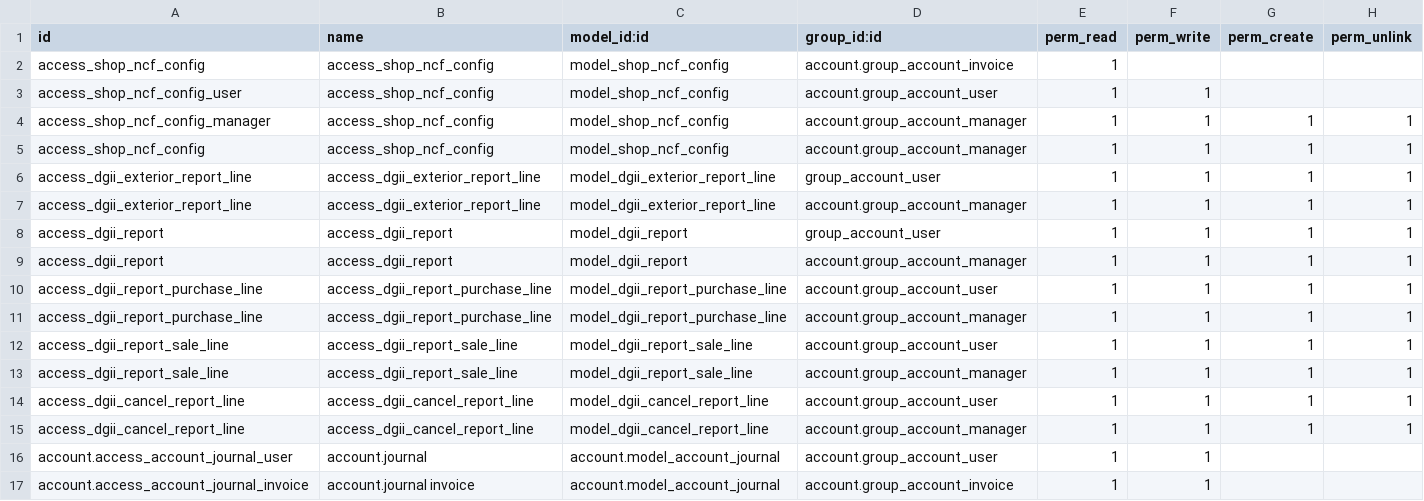
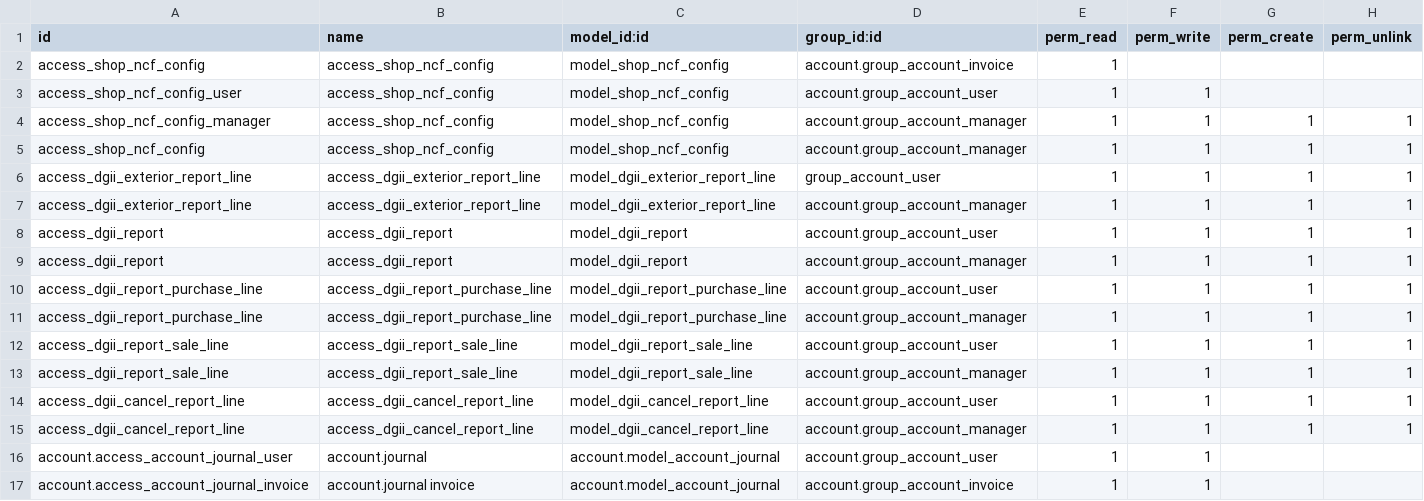
Before and after one commit to indexa-git/l10n-dominicana, a CSV file: security/ir.model.access.csv, drawn as a sheet.

Commit message:
[FIX] Seems like I'm blind today

```diff
--- a/security/ir.model.access.csv
+++ b/security/ir.model.access.csv
@@ -7,3 +7,3 @@ access_dgii_exterior_report_line,access_dgii_exterior_report_line,model_dgii_ext
 access_dgii_exterior_report_line,access_dgii_exterior_report_line,model_dgii_exterior_report_line,account.group_account_manager,1,1,1,1
-access_dgii_report,access_dgii_report,model_dgii_report,group_account_user,1,1,1,1
+access_dgii_report,access_dgii_report,model_dgii_report,account.group_account_user,1,1,1,1
 access_dgii_report,access_dgii_report,model_dgii_report,account.group_account_manager,1,1,1,1
```
